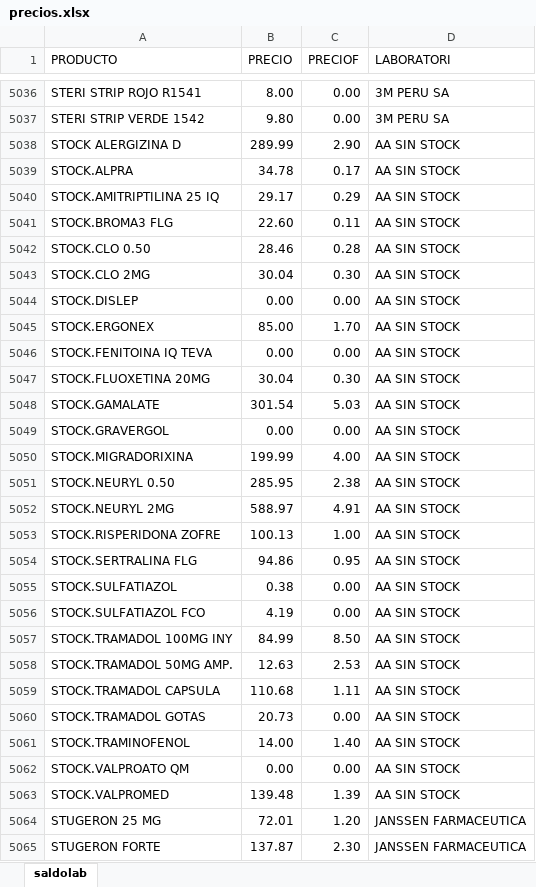
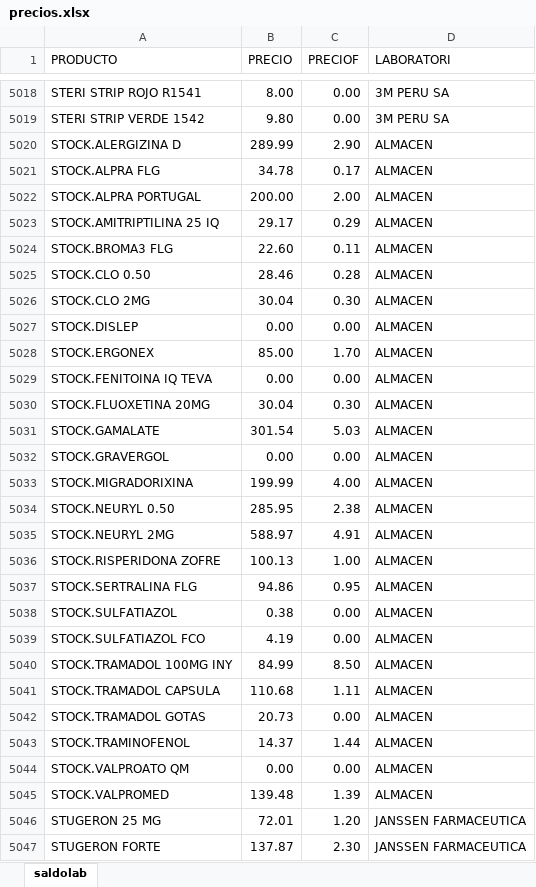
Before and after one commit to ib8310-tech/Consulta_precios, an Excel workbook: precios.xlsx, sheet saldolab, drawn as a sheet; only a part is shown, gaps mark what is left out; values as stored, in another font and other column widths than the file's, no borders; removed rows and columns are numbered as before the commit, all else as after; the diff covers the shown part only; the diff names each change by its address in the sheet, - before the commit and + after, or states it on an @@ line.

Commit message:
Add files via upload

```diff
--- a/precios.xlsx (sheet saldolab)
+++ b/precios.xlsx (sheet saldolab)
-A5020 (PRODUCTO): STOCK ALERGIZINA D
+A5020 (PRODUCTO): STOCK.ALERGIZINA D
-D5020:D5021 (LABORATORI): AA SIN STOCK
+D5020:D5021 (LABORATORI): ALMACEN
-A5021 (PRODUCTO): STOCK.ALPRA
+A5021 (PRODUCTO): STOCK.ALPRA FLG
+row 5022: STOCK.ALPRA PORTUGAL | 200.00 | 2.00 | ALMACEN
-D5023:D5040 (LABORATORI): AA SIN STOCK
+D5023:D5040 (LABORATORI): ALMACEN
@@ row 5058 moved to row 5741: STOCK.TRAMADOL 50MG AMP. @@
-D5041:D5042 (LABORATORI): AA SIN STOCK
+D5041:D5042 (LABORATORI): ALMACEN
-row 5061: STOCK.TRAMINOFENOL | 14.00 | 1.40 | AA SIN STOCK
+row 5043: STOCK.TRAMINOFENOL | 14.37 | 1.44 | ALMACEN
-D5044:D5045 (LABORATORI): AA SIN STOCK
+D5044:D5045 (LABORATORI): ALMACEN
```
Also changed, not shown: 18 added rows, 11 removed rows, 26 moved rows and 35 edited cells elsewhere in this sheet.
